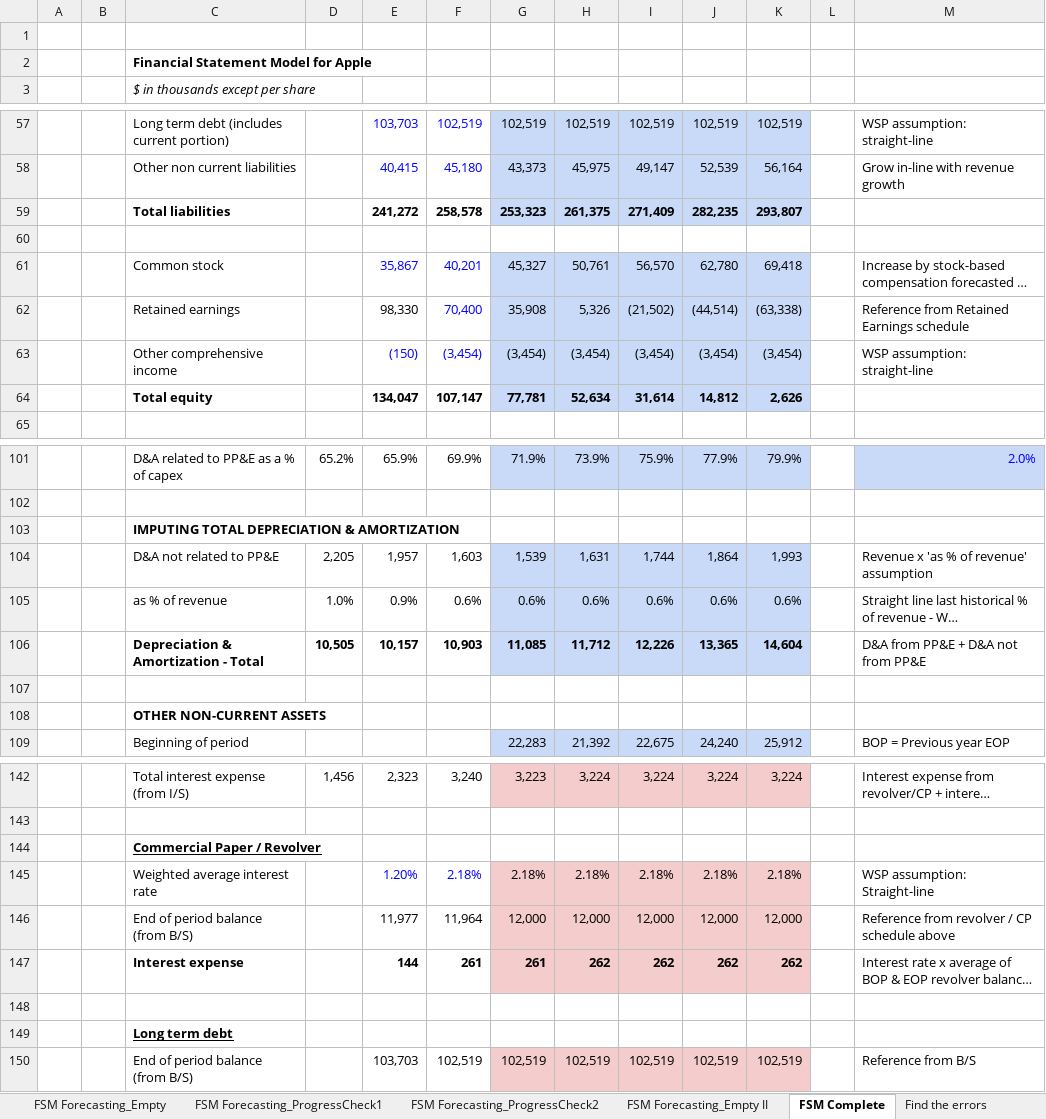
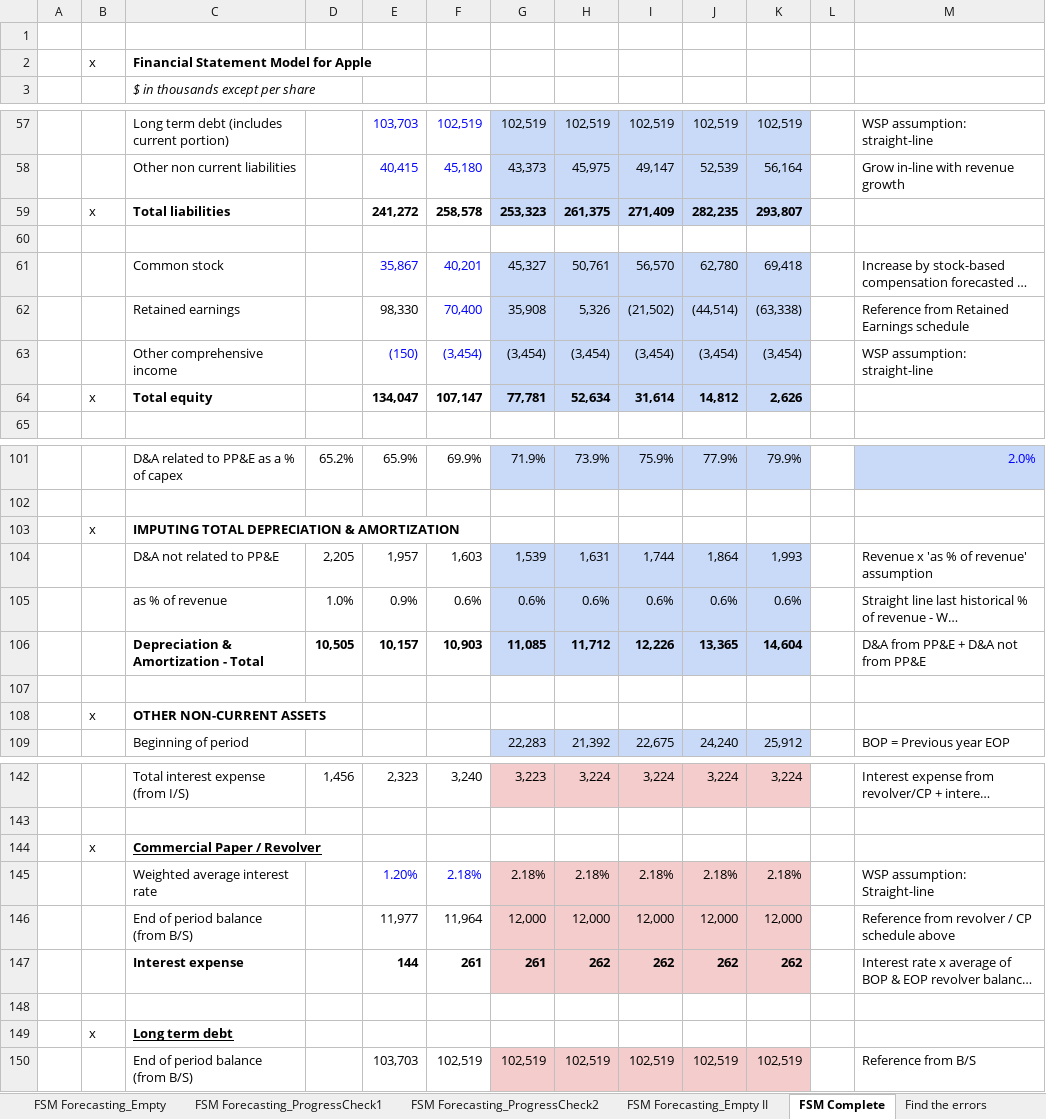
Before and after one commit to Labs123355/ExcelGrind, an Excel workbook: Financial Statement Model Online Walk Through.xlsx, sheet FSM Complete, drawn as a sheet; only a part is shown, gaps mark what is left out; long unchanged cells end in …; values as stored, in another font and other column widths than the file's, no borders; conditional formats not drawn; the diff covers the shown part only; the diff names each change by its address in the sheet, - before the commit and + after, or states it on an @@ line.

```diff
--- a/Financial Statement Model Online Walk Through.xlsx (sheet FSM Complete)
+++ b/Financial Statement Model Online Walk Through.xlsx (sheet FSM Complete)
-B2: (empty)
+B2: x
-B59: (empty)
+B59: x
-B64: (empty)
+B64: x
-B103: (empty)
+B103: x
-B108: (empty)
+B108: x
-B144: (empty)
+B144: x
-B149: (empty)
+B149: x
```
Also changed, not shown: 8 edited cells elsewhere in this sheet, sheet Extras, sheet Extras Complete, formulas that keep their value.
